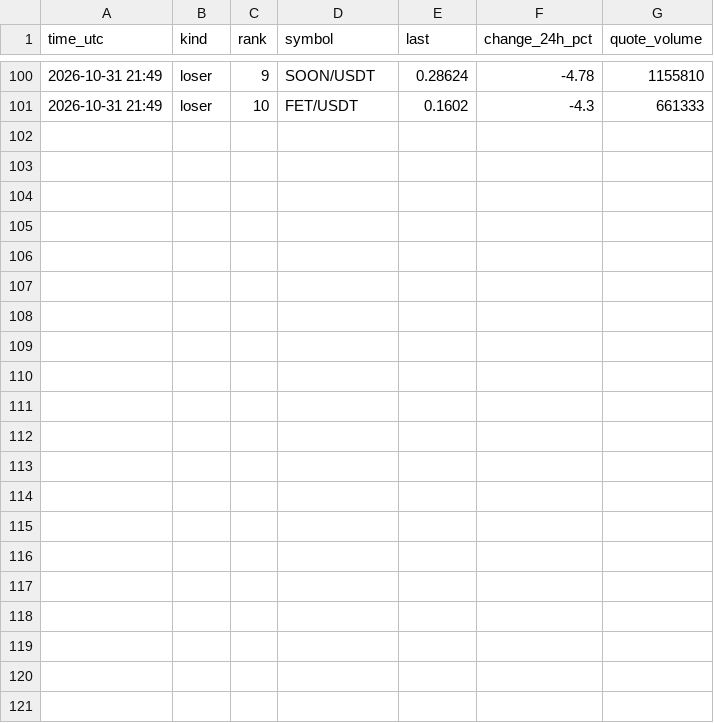
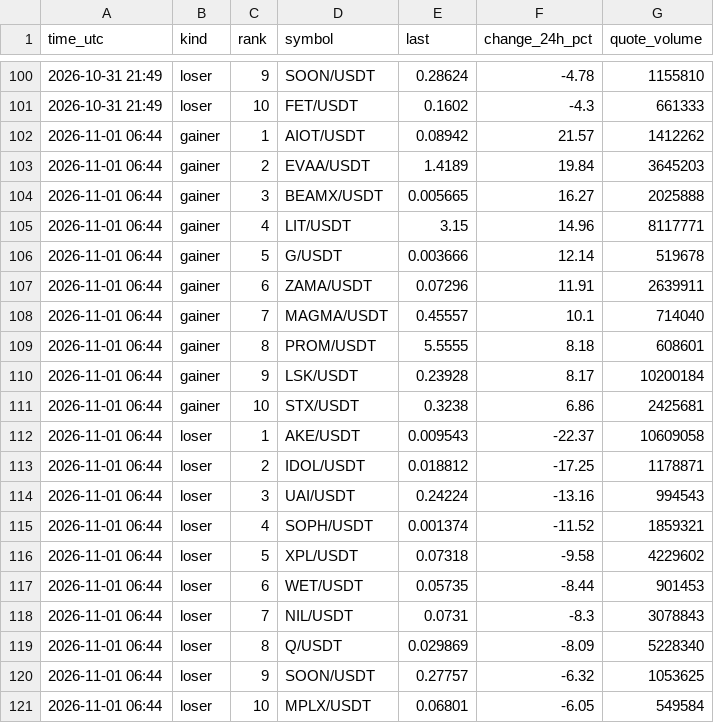
Before and after one commit to FlameSovereign/Cryptocurrency, a CSV file: data/gate_movers.csv, drawn as a sheet; only a part is shown, gaps mark what is left out.

```diff
--- a/data/gate_movers.csv
+++ b/data/gate_movers.csv
@@ -101 +101,21 @@ time_utc,kind,rank,symbol,last,change_24h_pct,quote_volume
 2026-10-31 21:49,loser,10,FET/USDT,0.1602,-4.3,661333
+2026-11-01 06:44,gainer,1,AIOT/USDT,0.08942,21.57,1412262
+2026-11-01 06:44,gainer,2,EVAA/USDT,1.4189,19.84,3645203
+2026-11-01 06:44,gainer,3,BEAMX/USDT,0.005665,16.27,2025888
+2026-11-01 06:44,gainer,4,LIT/USDT,3.15,14.96,8117771
+2026-11-01 06:44,gainer,5,G/USDT,0.003666,12.14,519678
+2026-11-01 06:44,gainer,6,ZAMA/USDT,0.07296,11.91,2639911
+2026-11-01 06:44,gainer,7,MAGMA/USDT,0.45557,10.1,714040
+2026-11-01 06:44,gainer,8,PROM/USDT,5.5555,8.18,608601
+2026-11-01 06:44,gainer,9,LSK/USDT,0.23928,8.17,10200184
+2026-11-01 06:44,gainer,10,STX/USDT,0.3238,6.86,2425681
+2026-11-01 06:44,loser,1,AKE/USDT,0.009543,-22.37,10609058
+2026-11-01 06:44,loser,2,IDOL/USDT,0.018812,-17.25,1178871
+2026-11-01 06:44,loser,3,UAI/USDT,0.24224,-13.16,994543
+2026-11-01 06:44,loser,4,SOPH/USDT,0.001374,-11.52,1859321
+2026-11-01 06:44,loser,5,XPL/USDT,0.07318,-9.58,4229602
+2026-11-01 06:44,loser,6,WET/USDT,0.05735,-8.44,901453
+2026-11-01 06:44,loser,7,NIL/USDT,0.0731,-8.3,3078843
+2026-11-01 06:44,loser,8,Q/USDT,0.029869,-8.09,5228340
+2026-11-01 06:44,loser,9,SOON/USDT,0.27757,-6.32,1053625
+2026-11-01 06:44,loser,10,MPLX/USDT,0.06801,-6.05,549584
```
Also changed, not shown: data/fear_greed.csv, data/stock_tokens.csv, 1 other file.
